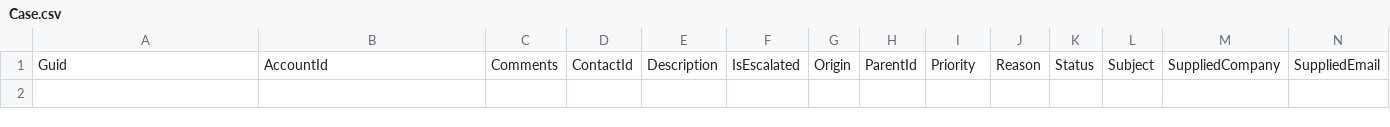
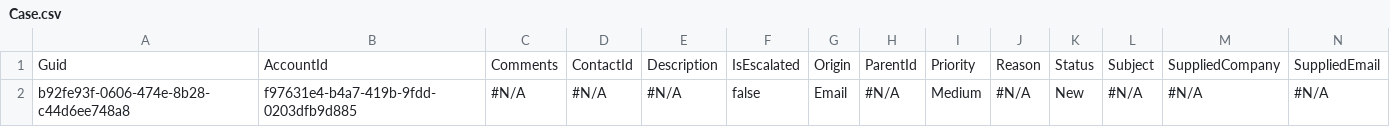
Before and after one commit to BhuvanaSaiNatti-Prodly/bsn-repo-public, a CSV file: Case.csv, drawn as a sheet; only a part is shown; rows hold the shown columns only; the diff names each change by its address in the sheet, - before the commit and + after, or states it on an @@ line.

```diff
--- a/Case.csv
+++ b/Case.csv
+row 2: b92fe93f-0606-474e-8b28-c44d6ee748a8 | f97631e4-b4a7-419b-9fdd-0203dfb9d885 | #N/A | #N/A | #N/A | false | Email | #N/A | Medium | #N/A | New | #N/A | #N/A | #N/A
```
Also changed, not shown: Account.csv.
